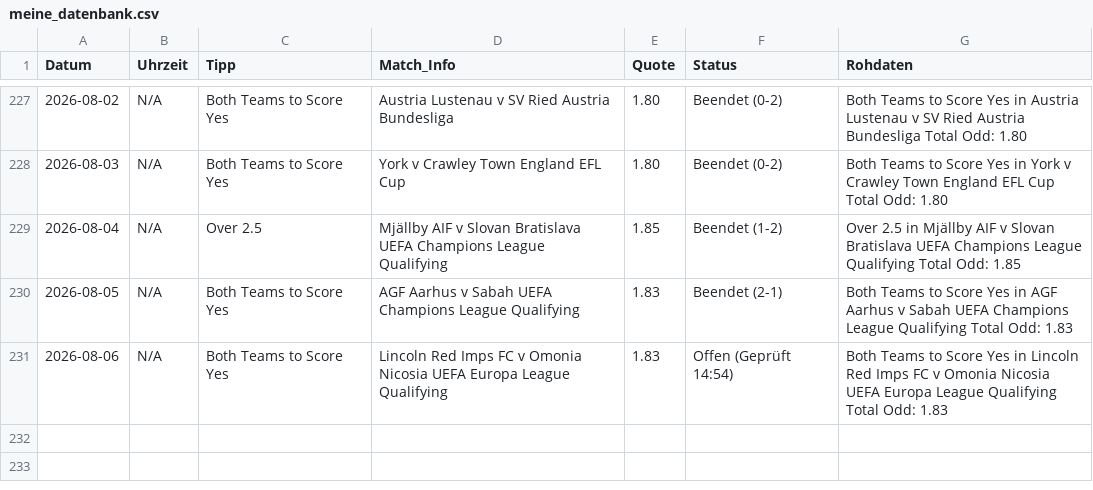
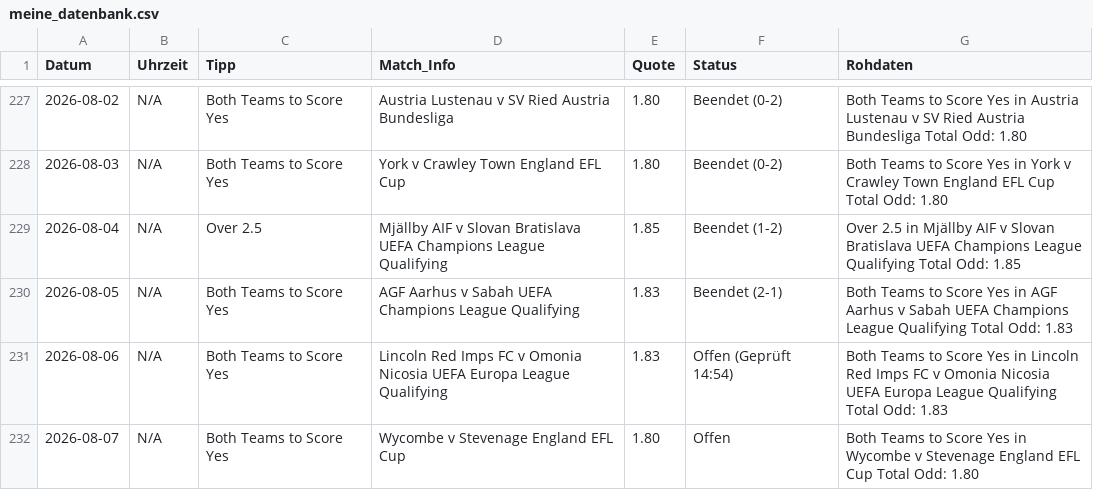
Before and after one commit to tim919646-lab/Scrap, a CSV file: meine_datenbank.csv, drawn as a sheet; only a part is shown, gaps mark what is left out.

Commit message:
Update: Fri Aug  7 08:54:14 UTC 2026

```diff
--- a/meine_datenbank.csv
+++ b/meine_datenbank.csv
@@ -231 +231,2 @@ Datum,Uhrzeit,Tipp,Match_Info,Quote,Status,Rohdaten
 2026-08-06,N/A,Both Teams to Score Yes,Lincoln Red Imps FC v Omonia Nicosia UEFA Europa League Qualifying,1.83,Offen (Geprüft 14:54),Both Teams to Score Yes in Lincoln Red Imps FC v Omonia Nicosia UEFA Europa League Qualifying Total Odd: 1.83
+2026-08-07,N/A,Both Teams to Score Yes,Wycombe v Stevenage England EFL Cup,1.80,Offen,Both Teams to Score Yes in Wycombe v Stevenage England EFL Cup Total Odd: 1.80
```
